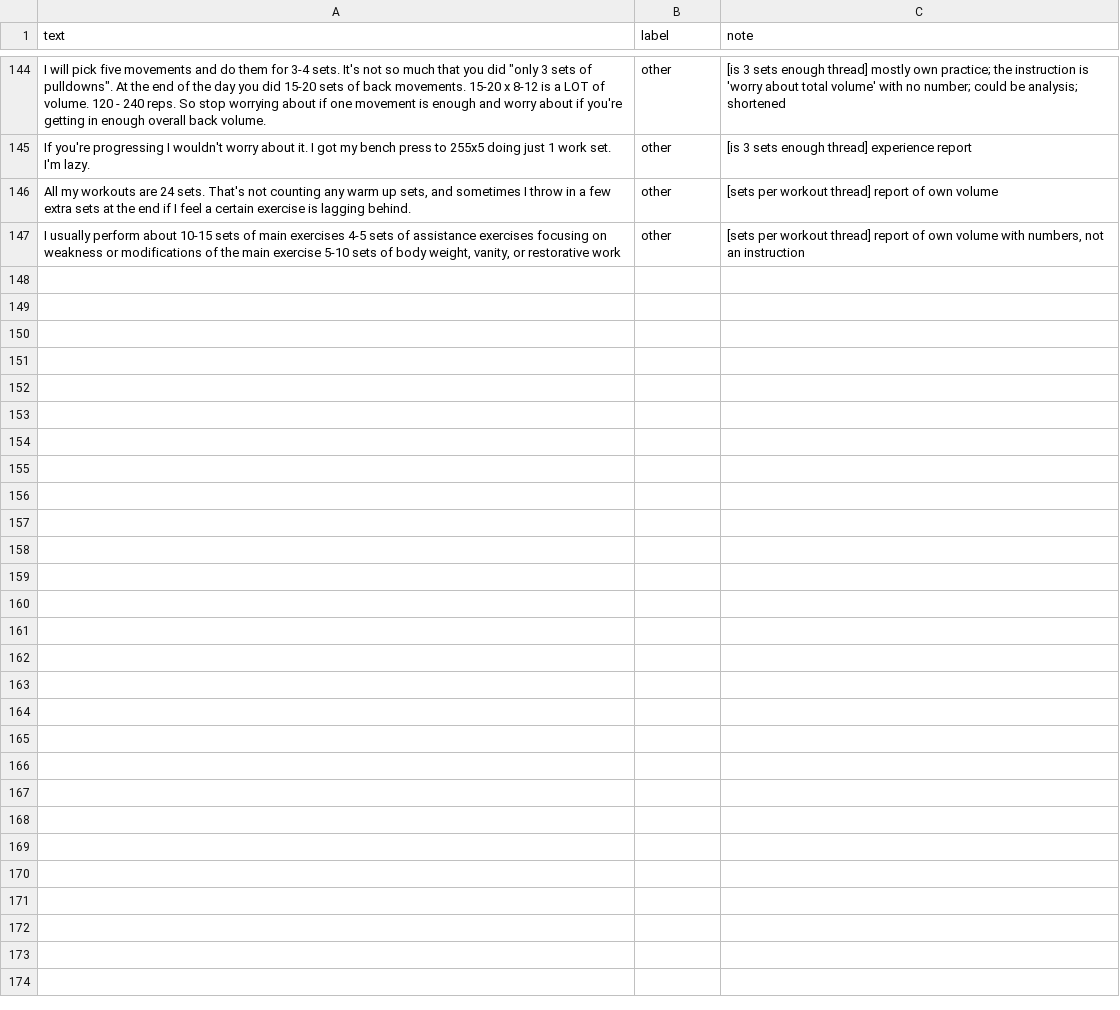
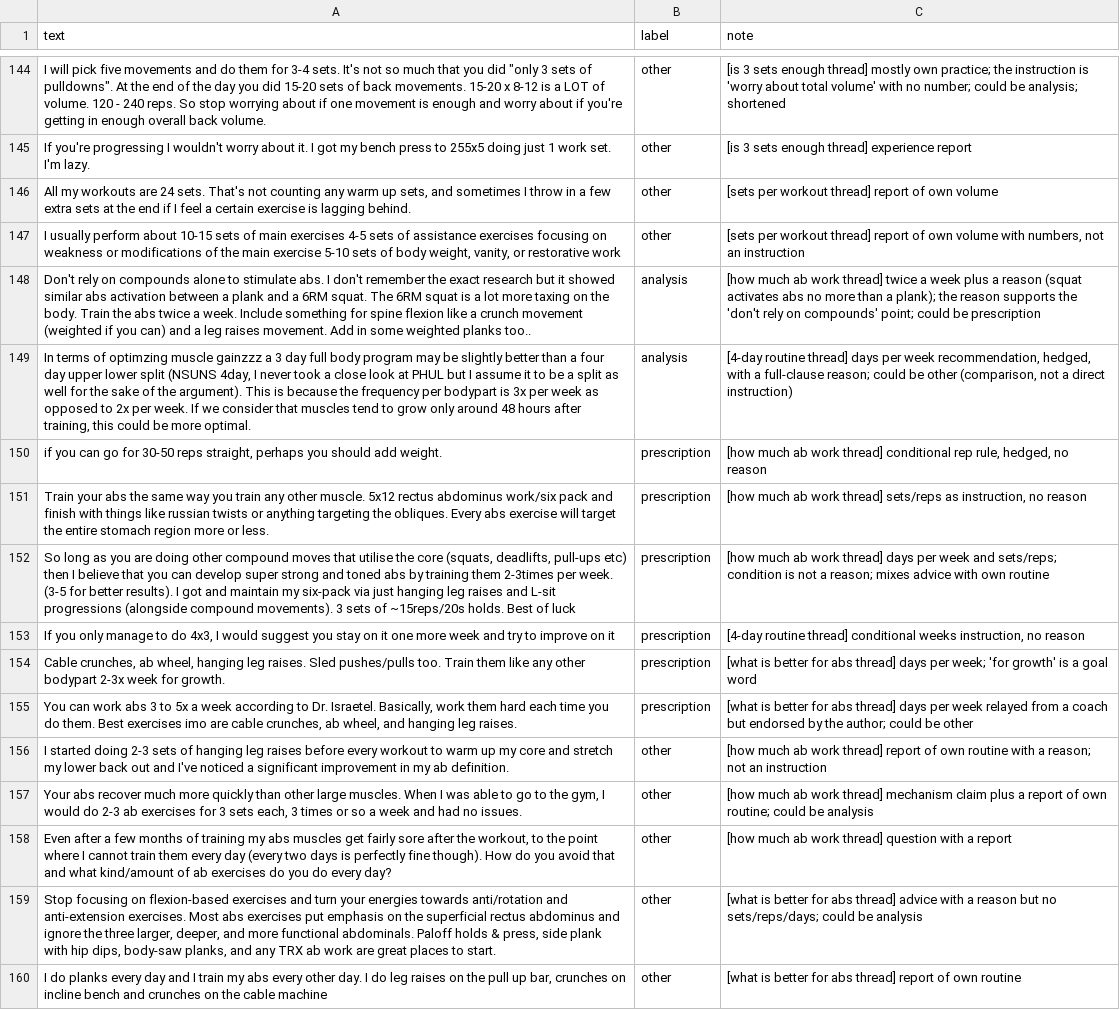
Before and after one commit to Gdnewz/ai201-project3-takemeter-starter-v2026, a CSV file: data/labels.csv, drawn as a sheet; only a part is shown, gaps mark what is left out; the diff names each change by its address in the sheet, - before the commit and + after, or states it on an @@ line.

Commit message:
Finish dataset (159 rows) and fill acceptance criteria

```diff
--- a/data/labels.csv
+++ b/data/labels.csv
+row 148: Don't rely on compounds alone to stimulate abs. I don't remember the exact research but it showed similar abs activation between a plank and a 6RM squat. The 6RM squat is a lot more taxing on the body. Train the abs twice a week. Include something for spine flexion like a crunch movement (weighted if you can) and a leg raises movement. Add in some weighted planks too.. | analysis | [how much ab work thread] twice a week plus a reason (squat activates abs no more than a plank); the reason supports the 'don't rely on compounds' point; could be prescription
+row 149: In terms of optimzing muscle gainzzz a 3 day full body program may be slightly better than a four day upper lower split (NSUNS 4day, I never took a close look at PHUL but I assume it to be a split as well for the sake of the argument). This is because the frequency per bodypart is 3x per week as opposed to 2x per week. If we consider that muscles tend to grow only around 48 hours after training, this could be more optimal. | analysis | [4-day routine thread] days per week recommendation, hedged, with a full-clause reason; could be other (comparison, not a direct instruction)
+row 150: if you can go for 30-50 reps straight, perhaps you should add weight. | prescription | [how much ab work thread] conditional rep rule, hedged, no reason
+row 151: Train your abs the same way you train any other muscle. 5x12 rectus abdominus work/six pack and finish with things like russian twists or anything targeting the obliques. Every abs exercise will target the entire stomach region more or less. | prescription | [how much ab work thread] sets/reps as instruction, no reason
+row 152: So long as you are doing other compound moves that utilise the core (squats, deadlifts, pull-ups etc) then I believe that you can develop super strong and toned abs by training them 2-3times per week. (3-5 for better results). I got and maintain my six-pack via just hanging leg raises and L-sit progressions (alongside compound movements). 3 sets of ~15reps/20s holds. Best of luck | prescription | [how much ab work thread] days per week and sets/reps; condition is not a reason; mixes advice with own routine
+row 153: If you only manage to do 4x3, I would suggest you stay on it one more week and try to improve on it | prescription | [4-day routine thread] conditional weeks instruction, no reason
+row 154: Cable crunches, ab wheel, hanging leg raises. Sled pushes/pulls too. Train them like any other bodypart 2-3x week for growth. | prescription | [what is better for abs thread] days per week; 'for growth' is a goal word
+row 155: You can work abs 3 to 5x a week according to Dr. Israetel. Basically, work them hard each time you do them. Best exercises imo are cable crunches, ab wheel, and hanging leg raises. | prescription | [what is better for abs thread] days per week relayed from a coach but endorsed by the author; could be other
+row 156: I started doing 2-3 sets of hanging leg raises before every workout to warm up my core and stretch my lower back out and I've noticed a significant improvement in my ab definition. | other | [how much ab work thread] report of own routine with a reason; not an instruction
+row 157: Your abs recover much more quickly than other large muscles. When I was able to go to the gym, I would do 2-3 ab exercises for 3 sets each, 3 times or so a week and had no issues. | other | [how much ab work thread] mechanism claim plus a report of own routine; could be analysis
+row 158: Even after a few months of training my abs muscles get fairly sore after the workout, to the point where I cannot train them every day (every two days is perfectly fine though). How do you avoid that and what kind/amount of ab exercises do you do every day? | other | [how much ab work thread] question with a report
+row 159: Stop focusing on flexion-based exercises and turn your energies towards anti/rotation and anti-extension exercises. Most abs exercises put emphasis on the superficial rectus abdominus and ignore the three larger, deeper, and more functional abdominals. Paloff holds & press, side plank with hip dips, body-saw planks, and any TRX ab work are great places to start. | other | [what is better for abs thread] advice with a reason but no sets/reps/days; could be analysis
+row 160: I do planks every day and I train my abs every other day. I do leg raises on the pull up bar, crunches on incline bench and crunches on the cable machine | other | [what is better for abs thread] report of own routine
```
Also changed, not shown: 1 other file.
